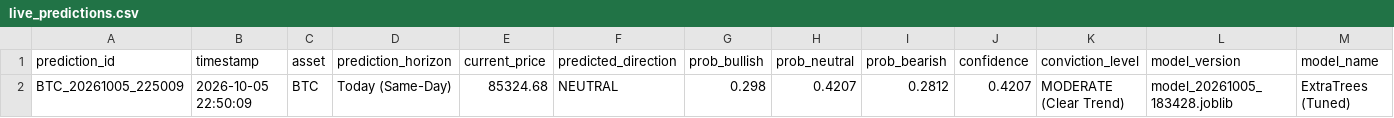
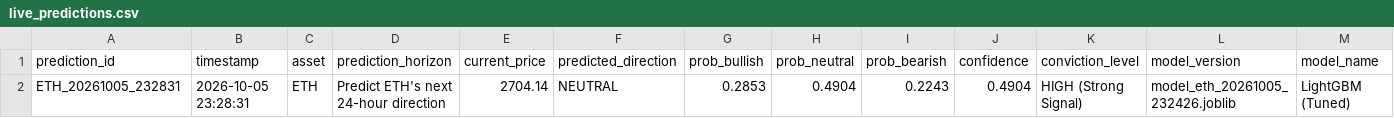
Before and after one commit to rohithsai12345/crypto-market-analysis, a CSV file: data/predictions/live_predictions.csv, drawn as a sheet; only a part is shown; removed rows and columns are numbered as before the commit, all else as after; rows hold the shown columns only; the diff names each change by its address in the sheet, - before the commit and + after, or states it on an @@ line.

```diff
--- a/data/predictions/live_predictions.csv
+++ b/data/predictions/live_predictions.csv
-row 2: BTC_20261005_225009 | 2026-10-05 22:50:09 | BTC | Today (Same-Day) | 85324.68 | NEUTRAL | 0.298 | 0.4207 | 0.2812 | 0.4207 | MODERATE (Clear Trend) | model_20261005_183428.joblib | ExtraTrees (Tuned)
+row 2: ETH_20261005_232831 | 2026-10-05 23:28:31 | ETH | Predict ETH's next 24-hour direction | 2704.14 | NEUTRAL | 0.2853 | 0.4904 | 0.2243 | 0.4904 | HIGH (Strong Signal) | model_eth_20261005_232426.joblib | LightGBM (Tuned)
```
Also changed, not shown: data/predictions/prediction_history.csv, 5 other files.
